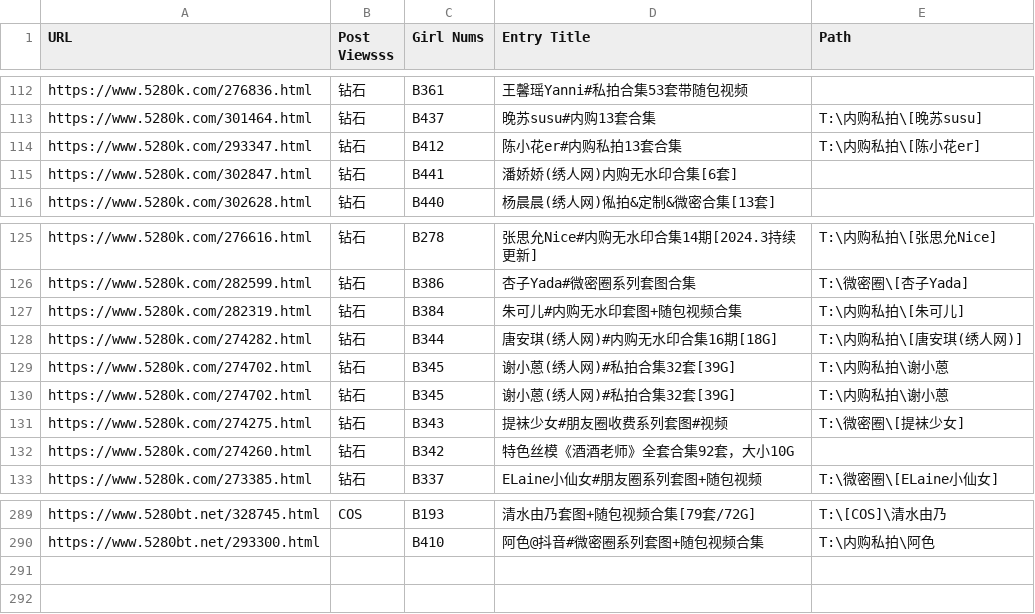
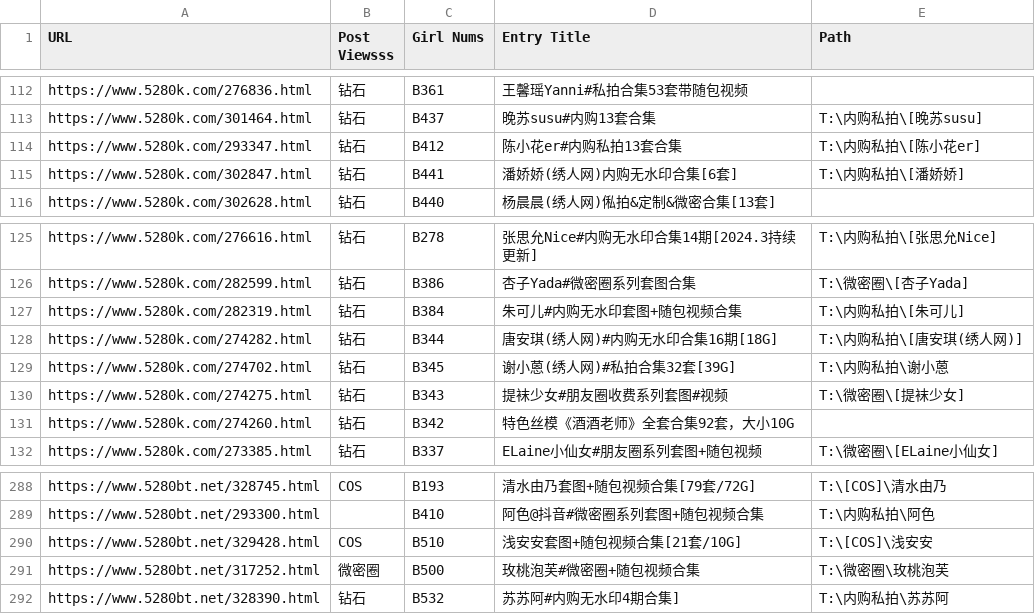
Before and after one commit to xincheng213618/PythonTool, a CSV file: artfilepath.csv, drawn as a sheet; only a part is shown, gaps mark what is left out.

```diff
--- a/artfilepath.csv
+++ b/artfilepath.csv
@@ -114,3 +114,3 @@ https://www.5280k.com/301464.html,钻石,B437,晚苏susu#内购13套合集,T:\
 https://www.5280k.com/293347.html,钻石,B412,陈小花er#内购私拍13套合集,T:\内购私拍\[陈小花er]
-https://www.5280k.com/302847.html,钻石,B441,潘娇娇(绣人网)内购无水印合集[6套],
+https://www.5280k.com/302847.html,钻石,B441,潘娇娇(绣人网)内购无水印合集[6套],T:\内购私拍\[潘娇娇]
 https://www.5280k.com/302628.html,钻石,B440,杨晨晨(绣人网)俬拍&定制&微密合集[13套],
@@ -128,3 +128,2 @@ https://www.5280k.com/282319.html,钻石,B384,朱可儿#内购无水印套图+
 https://www.5280k.com/274282.html,钻石,B344,唐安琪(绣人网)#内购无水印合集16期[18G],T:\内购私拍\[唐安琪(绣人网)]
-https://www.5280k.com/274702.html,钻石,B345,谢小蒽(绣人网)#私拍合集32套[39G],T:\内购私拍\谢小蒽
 https://www.5280k.com/274702.html,钻石,B345,谢小蒽(绣人网)#私拍合集32套[39G],T:\内购私拍\谢小蒽
@@ -290 +289,4 @@ https://www.5280bt.net/328745.html,COS,B193,清水由乃套图+随包视频合
 https://www.5280bt.net/293300.html,,B410,阿色@抖音#微密圈系列套图+随包视频合集,T:\内购私拍\阿色,
+https://www.5280bt.net/329428.html,COS,B510,浅安安套图+随包视频合集[21套/10G],T:\[COS]\浅安安,
+https://www.5280bt.net/317252.html,微密圈,B500,玫桃泡芙#微密圈+随包视频合集,T:\微密圈\玫桃泡芙,
+https://www.5280bt.net/328390.html,钻石,B532,苏苏阿#内购无水印4期合集],T:\内购私拍\苏苏阿
```
Also changed, not shown: 2 other files.
